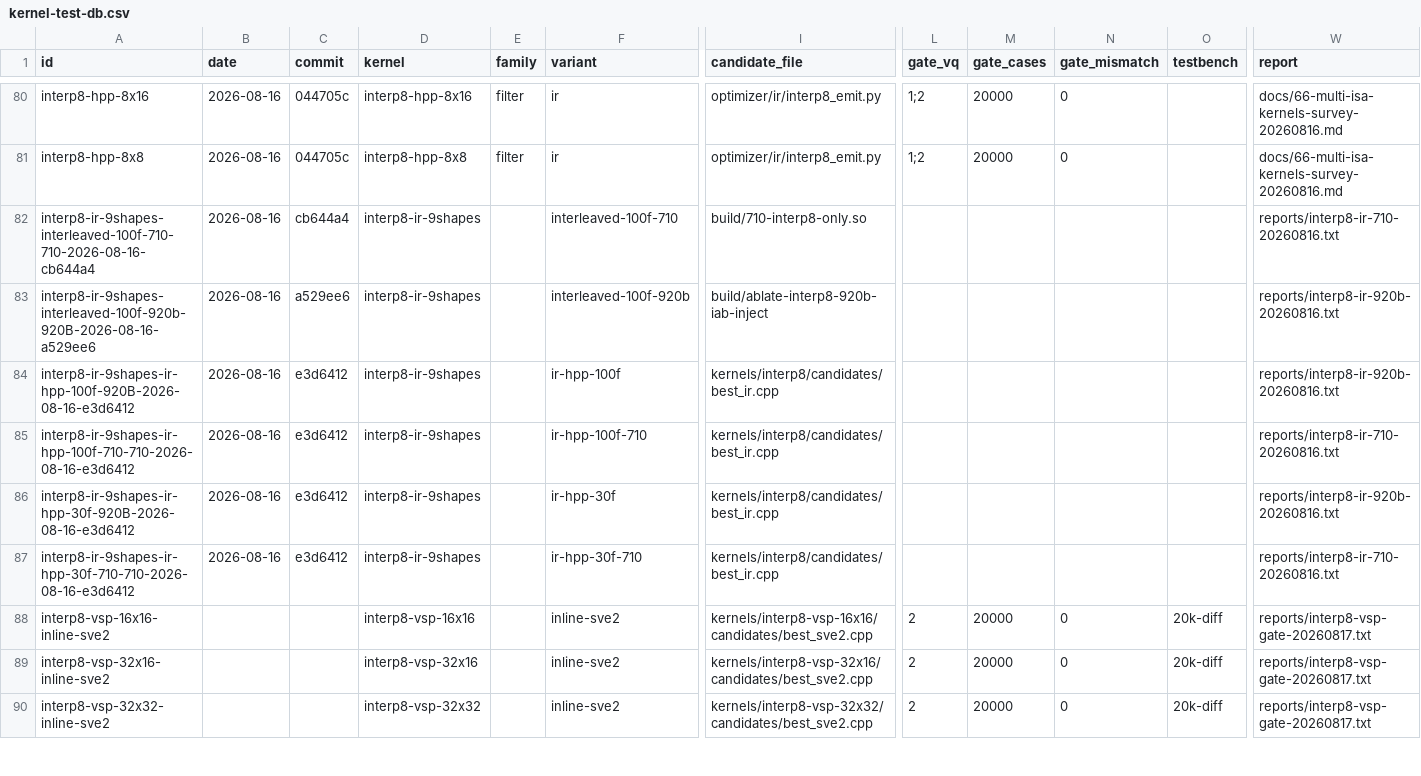
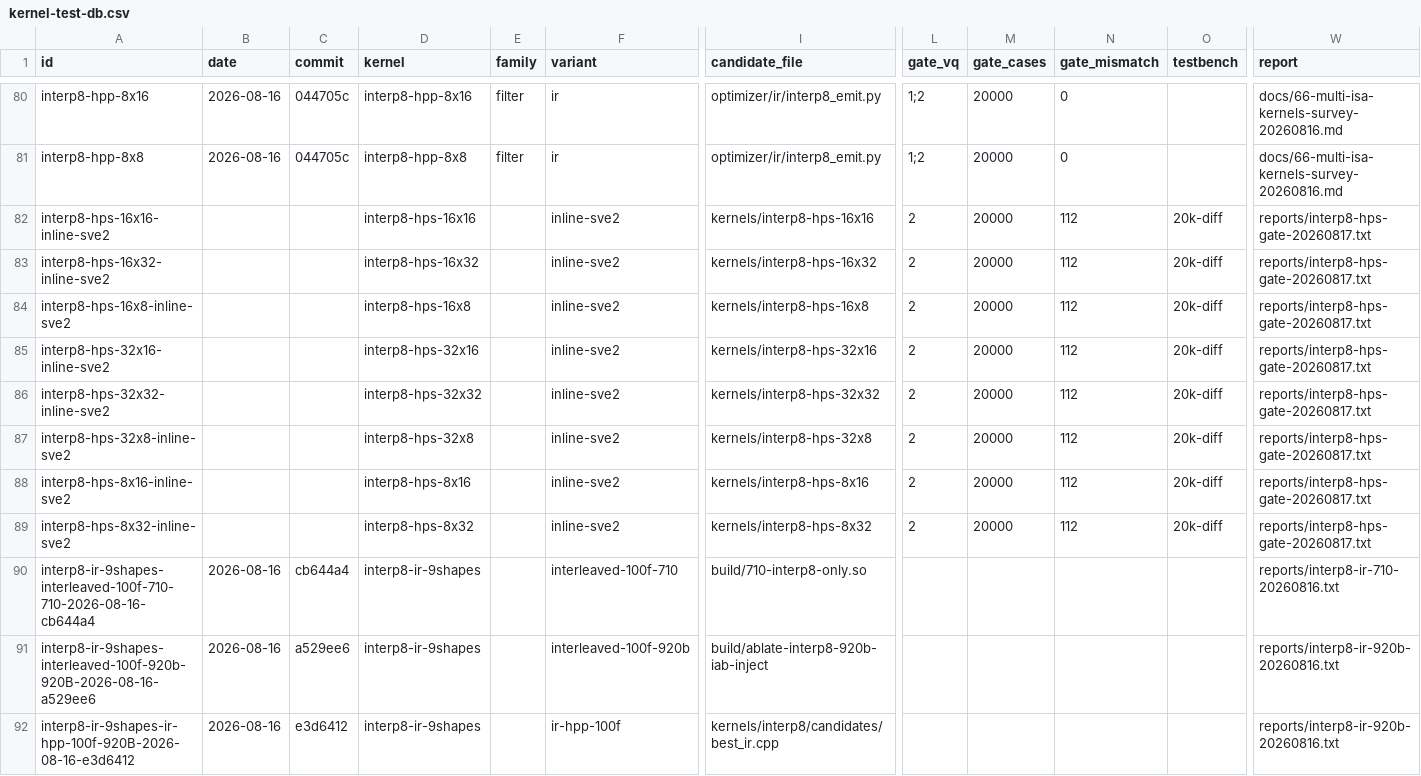
Before and after one commit to chiro2001/a64-simd-dyn-optimizer, a CSV file: data/kernel-test-db.csv, drawn as a sheet; only a part is shown, gaps mark what is left out; the shorter side is filled out with more unchanged rows; rows hold the shown columns only; the diff names each change by its address in the sheet, - before the commit and + after, or states it on an @@ line.

Commit message:
interp8-hps 8-shape gates: 5 pass production contract (ext 0/1), 3 known-fail in isRowExt=1 path (generator bug filed); DB 152 rows

```diff
--- a/data/kernel-test-db.csv
+++ b/data/kernel-test-db.csv
+row 82: interp8-hps-16x16-inline-sve2 |  |  | interp8-hps-16x16 |  | inline-sve2 | kernels/interp8-hps-16x16 | 2 | 20000 | 112 | 20k-diff | reports/interp8-hps-gate-20260817.txt
+row 83: interp8-hps-16x32-inline-sve2 |  |  | interp8-hps-16x32 |  | inline-sve2 | kernels/interp8-hps-16x32 | 2 | 20000 | 112 | 20k-diff | reports/interp8-hps-gate-20260817.txt
+row 84: interp8-hps-16x8-inline-sve2 |  |  | interp8-hps-16x8 |  | inline-sve2 | kernels/interp8-hps-16x8 | 2 | 20000 | 112 | 20k-diff | reports/interp8-hps-gate-20260817.txt
+row 85: interp8-hps-32x16-inline-sve2 |  |  | interp8-hps-32x16 |  | inline-sve2 | kernels/interp8-hps-32x16 | 2 | 20000 | 112 | 20k-diff | reports/interp8-hps-gate-20260817.txt
+row 86: interp8-hps-32x32-inline-sve2 |  |  | interp8-hps-32x32 |  | inline-sve2 | kernels/interp8-hps-32x32 | 2 | 20000 | 112 | 20k-diff | reports/interp8-hps-gate-20260817.txt
+row 87: interp8-hps-32x8-inline-sve2 |  |  | interp8-hps-32x8 |  | inline-sve2 | kernels/interp8-hps-32x8 | 2 | 20000 | 112 | 20k-diff | reports/interp8-hps-gate-20260817.txt
+row 88: interp8-hps-8x16-inline-sve2 |  |  | interp8-hps-8x16 |  | inline-sve2 | kernels/interp8-hps-8x16 | 2 | 20000 | 112 | 20k-diff | reports/interp8-hps-gate-20260817.txt
+row 89: interp8-hps-8x32-inline-sve2 |  |  | interp8-hps-8x32 |  | inline-sve2 | kernels/interp8-hps-8x32 | 2 | 20000 | 112 | 20k-diff | reports/interp8-hps-gate-20260817.txt
```
Also changed, not shown: 3 other files.
